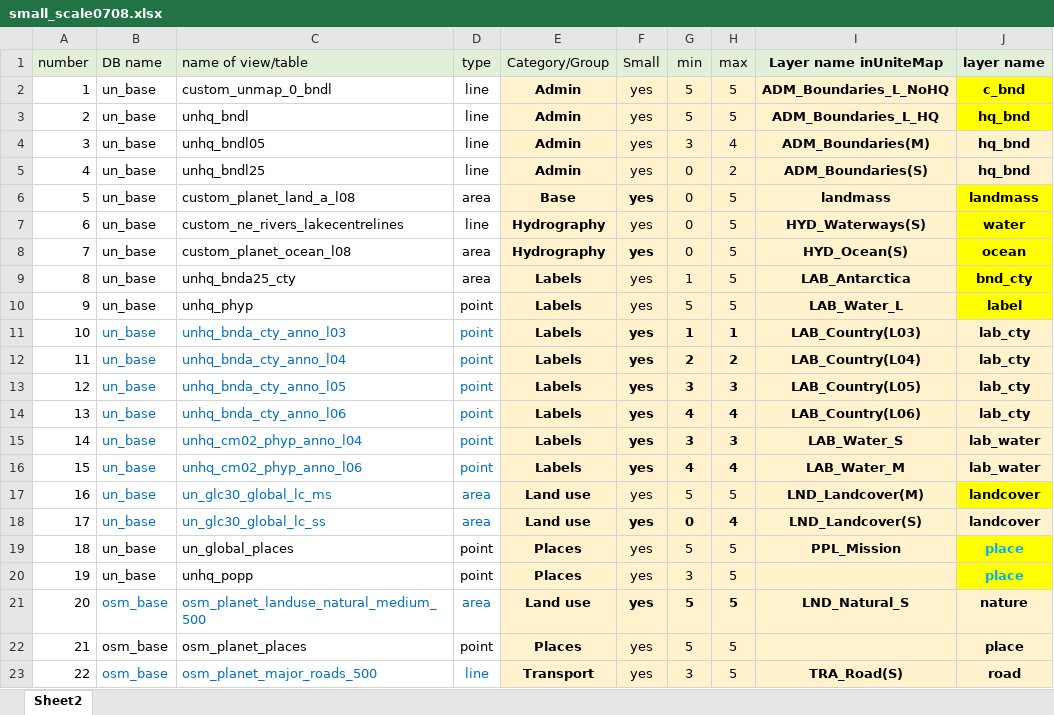
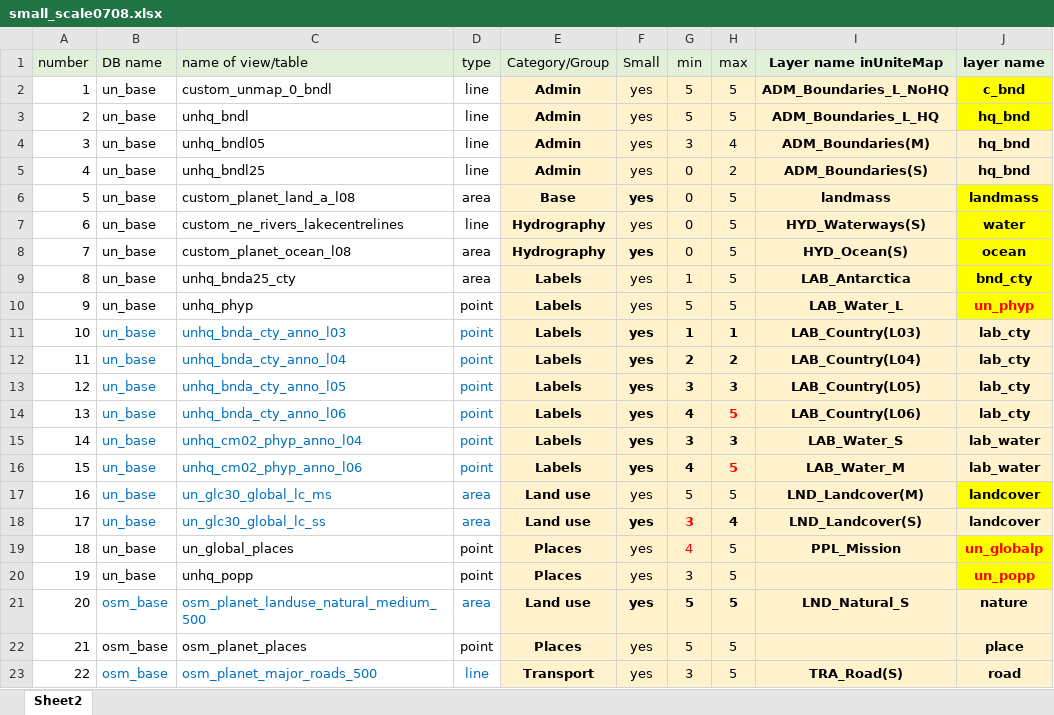
Before and after one commit to ubukawa/13small-produce, an Excel workbook: small_scale0708.xlsx, sheet Sheet2, drawn as a sheet; values as stored, in another font and other column widths than the file's, no borders; the diff names each change by its address in the sheet, - before the commit and + after, or states it on an @@ line.

```diff
--- a/small_scale0708.xlsx (sheet Sheet2)
+++ b/small_scale0708.xlsx (sheet Sheet2)
-J10 (layer name): label
+J10 (layer name): un_phyp
-J10 text colour: black
+J10 text colour: #FF0000
-H14 (max): 4
+H14 (max): 5
-H14 text colour: black
+H14 text colour: #FF0000
-H16 (max): 4
+H16 (max): 5
-H16 text colour: black
+H16 text colour: #FF0000
-G18 (min): 0
+G18 (min): 3
-G18:G19 text colour: black
+G18:G19 text colour: #FF0000
-G19 (min): 5
+G19 (min): 4
-J19 (layer name): place
+J19 (layer name): un_globalp
-J19:J20 text colour: #00B0F0
+J19:J20 text colour: #FF0000
-J20 (layer name): place
+J20 (layer name): un_popp
```
Also changed, not shown: 3 other files.
